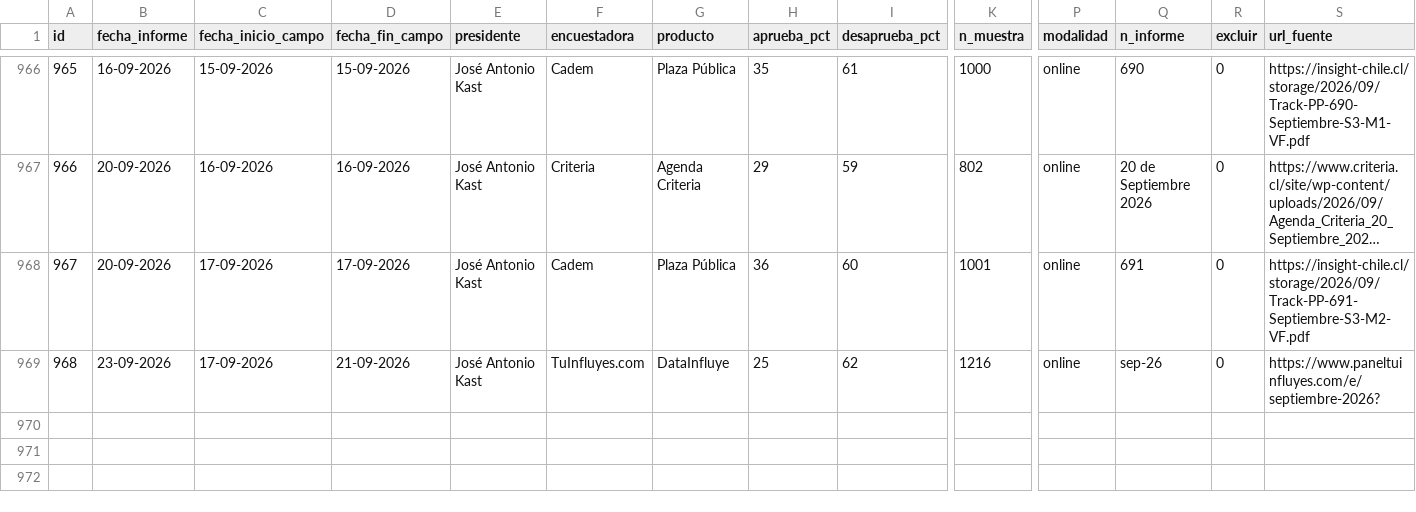
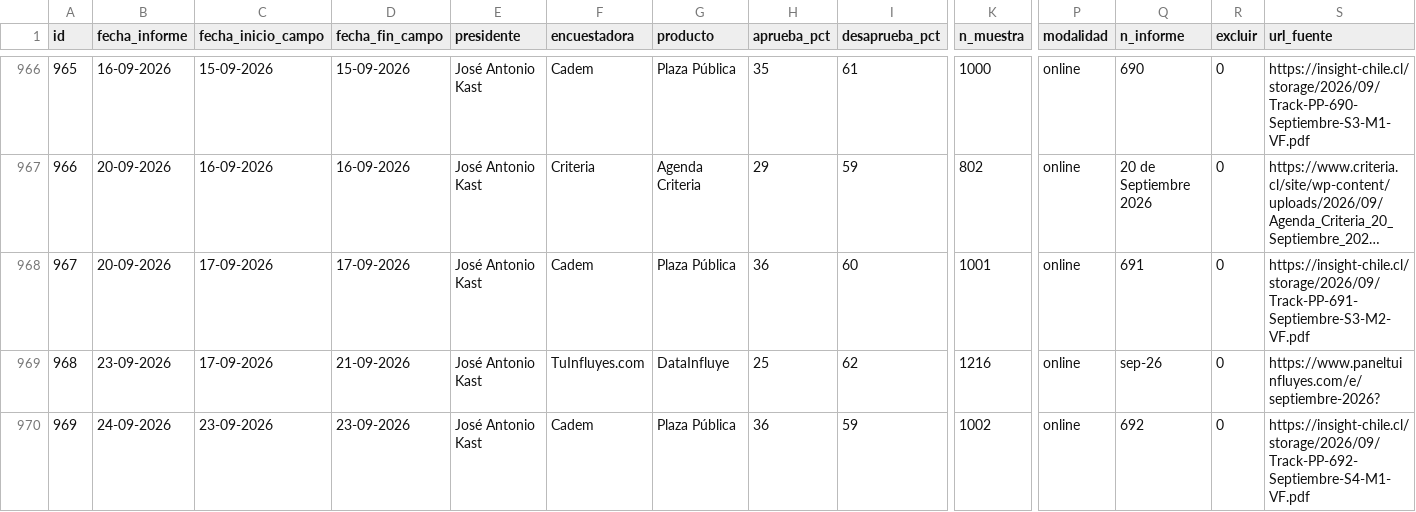
Before and after one commit to cbuzeta/aprobacion-presidencial, a CSV file: data/aprobacion_presidencial.csv, drawn as a sheet; only a part is shown, gaps mark what is left out; long unchanged cells end in …; rows hold the shown columns only; the diff names each change by its address in the sheet, - before the commit and + after, or states it on an @@ line.

```diff
--- a/data/aprobacion_presidencial.csv
+++ b/data/aprobacion_presidencial.csv
+row 970: 969 | 24-09-2026 | 23-09-2026 | 23-09-2026 | José Antonio Kast | Cadem | Plaza Pública | 36 | 59 | 1002 | online | 692 | 0 | https://insight-chile.cl/storage/2026/09/Track-PP-692-Septiembre-S4-M1-VF.pdf
```
Also changed, not shown: 1 other file.
